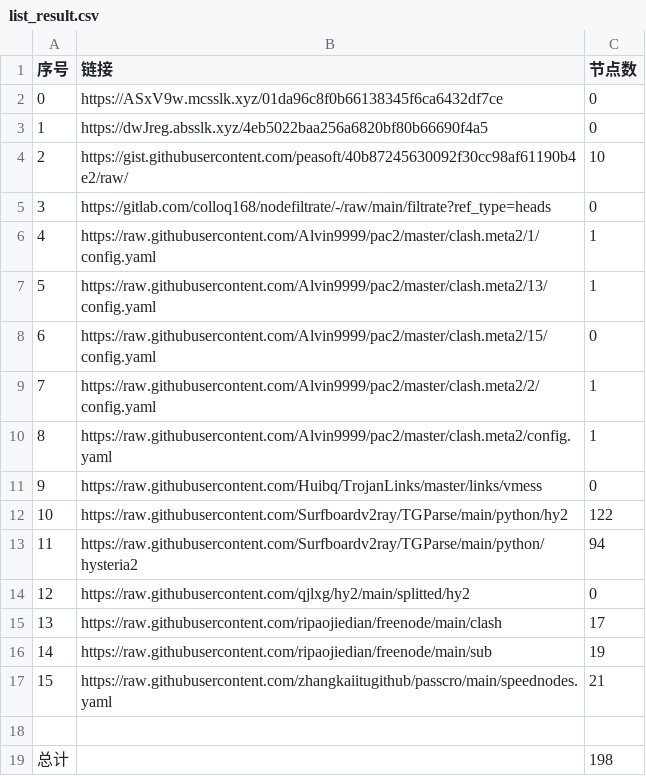
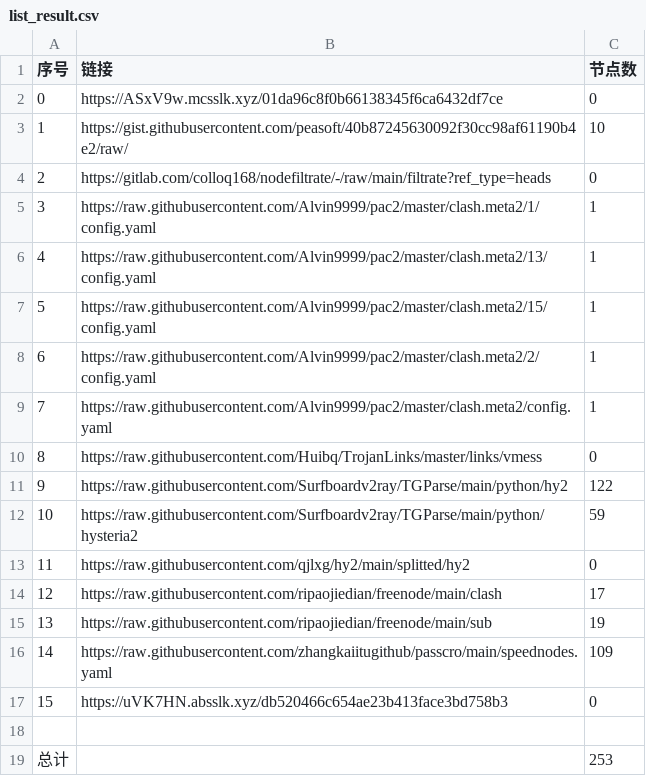
Before and after one commit to sileopro/NoMoreWalls, a CSV file: list_result.csv, drawn as a sheet; removed rows and columns are numbered as before the commit, all else as after; the diff names each change by its address in the sheet, - before the commit and + after, or states it on an @@ line.

```diff
--- a/list_result.csv
+++ b/list_result.csv
-row 3: 1 | https://dwJreg.absslk.xyz/4eb5022baa256a6820bf80b66690f4a5 | 0
@@ column A (序号) renumbered between rows 3 and 16 @@
-C7 (节点数): 0
+C7 (节点数): 1
-C12 (节点数): 94
+C12 (节点数): 59
-C16 (节点数): 21
+C16 (节点数): 109
+row 17: 15 | https://uVK7HN.absslk.xyz/db520466c654ae23b413face3bd758b3 | 0
-C19 (节点数): 198
+C19 (节点数): 253
```
Also changed, not shown: 16 other files.
